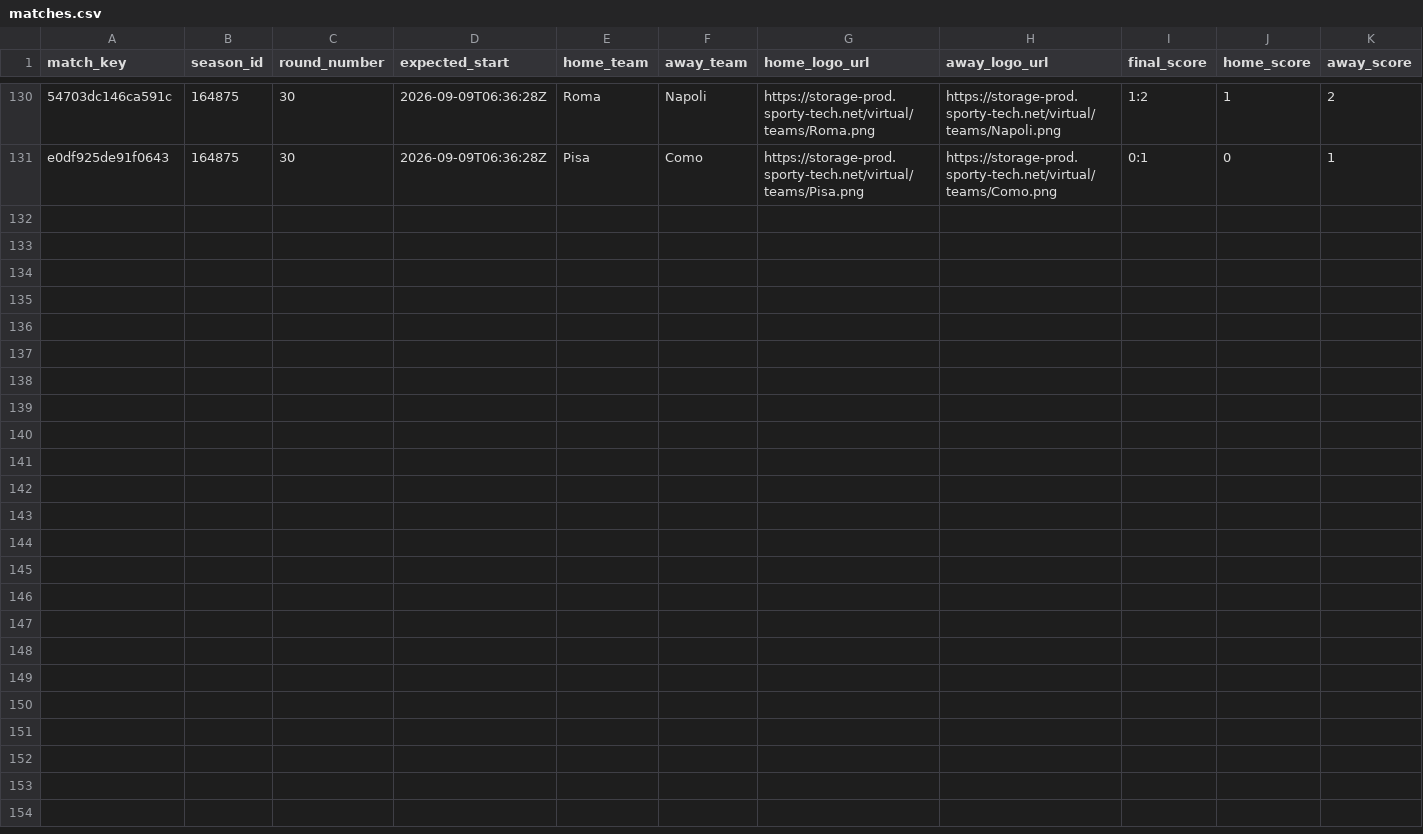
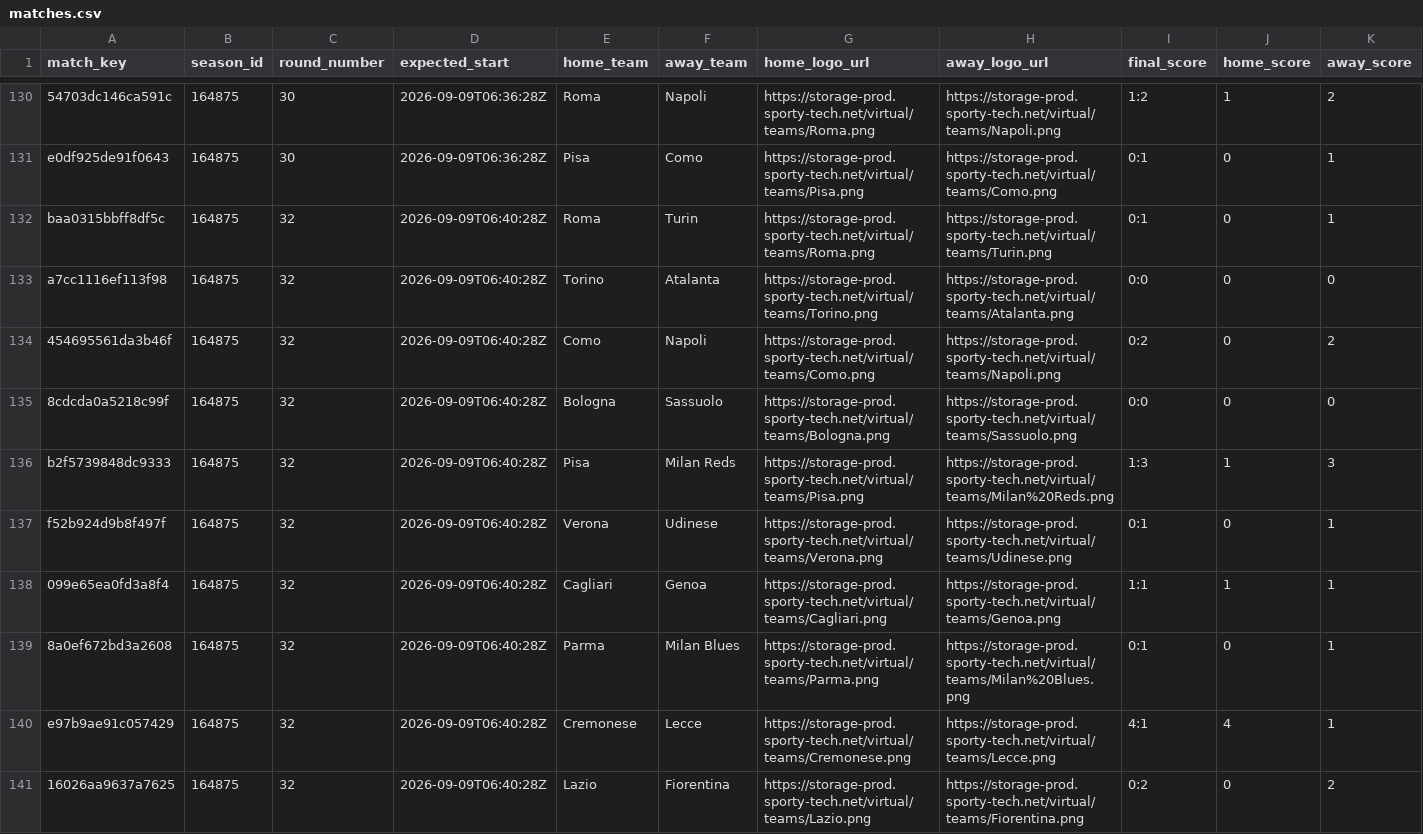
Before and after one commit to michaeldiary77-sys/virtual-leagues-collector, a CSV file: data/8036_italian-league/matches.csv, drawn as a sheet; only a part is shown, gaps mark what is left out; rows hold the shown columns only; the diff names each change by its address in the sheet, - before the commit and + after, or states it on an @@ line.

```diff
--- a/data/8036_italian-league/matches.csv
+++ b/data/8036_italian-league/matches.csv
+row 132: baa0315bbff8df5c | 164875 | 32 | 2026-09-09T06:40:28Z | Roma | Turin | https://storage-prod.sporty-tech.net/virtual/teams/Roma.png | https://storage-prod.sporty-tech.net/virtual/teams/Turin.png | 0:1 | 0 | 1
+row 133: a7cc1116ef113f98 | 164875 | 32 | 2026-09-09T06:40:28Z | Torino | Atalanta | https://storage-prod.sporty-tech.net/virtual/teams/Torino.png | https://storage-prod.sporty-tech.net/virtual/teams/Atalanta.png | 0:0 | 0 | 0
+row 134: 454695561da3b46f | 164875 | 32 | 2026-09-09T06:40:28Z | Como | Napoli | https://storage-prod.sporty-tech.net/virtual/teams/Como.png | https://storage-prod.sporty-tech.net/virtual/teams/Napoli.png | 0:2 | 0 | 2
+row 135: 8cdcda0a5218c99f | 164875 | 32 | 2026-09-09T06:40:28Z | Bologna | Sassuolo | https://storage-prod.sporty-tech.net/virtual/teams/Bologna.png | https://storage-prod.sporty-tech.net/virtual/teams/Sassuolo.png | 0:0 | 0 | 0
+row 136: b2f5739848dc9333 | 164875 | 32 | 2026-09-09T06:40:28Z | Pisa | Milan Reds | https://storage-prod.sporty-tech.net/virtual/teams/Pisa.png | https://storage-prod.sporty-tech.net/virtual/teams/Milan%20Reds.png | 1:3 | 1 | 3
+row 137: f52b924d9b8f497f | 164875 | 32 | 2026-09-09T06:40:28Z | Verona | Udinese | https://storage-prod.sporty-tech.net/virtual/teams/Verona.png | https://storage-prod.sporty-tech.net/virtual/teams/Udinese.png | 0:1 | 0 | 1
+row 138: 099e65ea0fd3a8f4 | 164875 | 32 | 2026-09-09T06:40:28Z | Cagliari | Genoa | https://storage-prod.sporty-tech.net/virtual/teams/Cagliari.png | https://storage-prod.sporty-tech.net/virtual/teams/Genoa.png | 1:1 | 1 | 1
+row 139: 8a0ef672bd3a2608 | 164875 | 32 | 2026-09-09T06:40:28Z | Parma | Milan Blues | https://storage-prod.sporty-tech.net/virtual/teams/Parma.png | https://storage-prod.sporty-tech.net/virtual/teams/Milan%20Blues.png | 0:1 | 0 | 1
+row 140: e97b9ae91c057429 | 164875 | 32 | 2026-09-09T06:40:28Z | Cremonese | Lecce | https://storage-prod.sporty-tech.net/virtual/teams/Cremonese.png | https://storage-prod.sporty-tech.net/virtual/teams/Lecce.png | 4:1 | 4 | 1
+row 141: 16026aa9637a7625 | 164875 | 32 | 2026-09-09T06:40:28Z | Lazio | Fiorentina | https://storage-prod.sporty-tech.net/virtual/teams/Lazio.png | https://storage-prod.sporty-tech.net/virtual/teams/Fiorentina.png | 0:2 | 0 | 2
```
Also changed, not shown: data/8035_english-league/matches.csv, data/8037_spanish-league/matches.csv, 42 other files.
